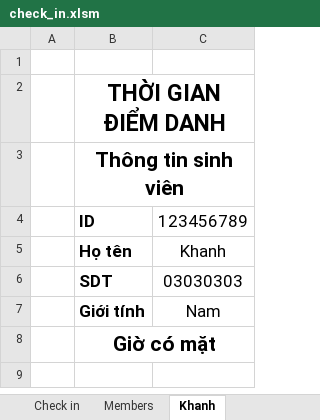
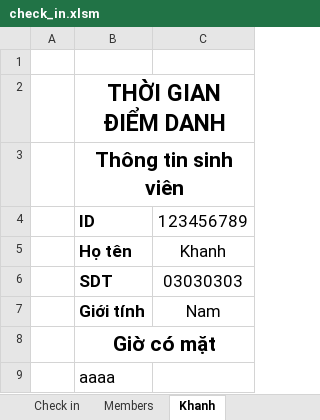
Before and after one commit to khanhkhanh1210/RFID_EMBEDDED, an Excel workbook: check_in.xlsm, sheet Khanh, drawn as a sheet; values as stored, in another font and other column widths than the file's, no borders; the diff names each change by its address in the sheet, - before the commit and + after, or states it on an @@ line.

Commit message:
test

```diff
--- a/check_in.xlsm (sheet Khanh)
+++ b/check_in.xlsm (sheet Khanh)
+row 9:  | aaaa
```
Also changed, not shown: charts or pictures.
